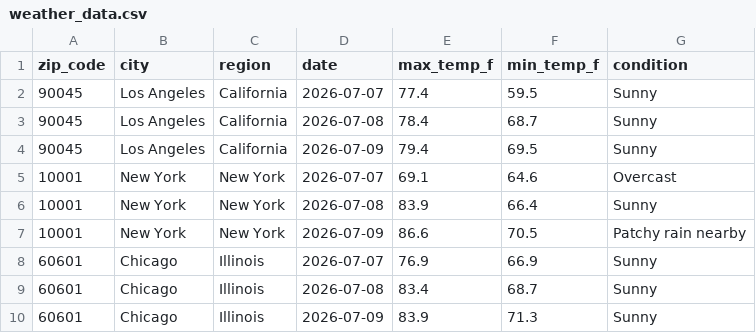
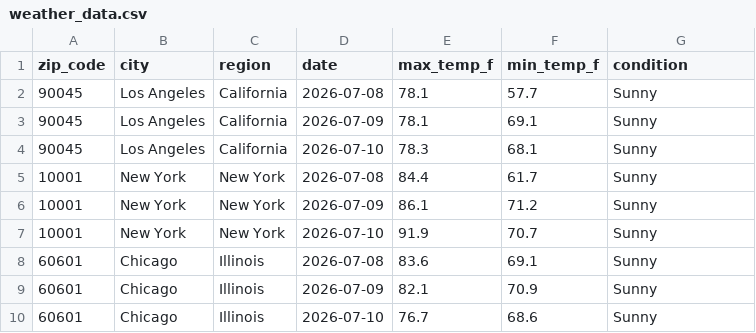
Before and after one commit to nchabot14/weather-api-pipeline, a CSV file: weather_data.csv, drawn as a sheet; only a part is shown; the diff covers the shown part only.

```diff
--- a/weather_data.csv
+++ b/weather_data.csv
@@ -1,10 +1,10 @@
 zip_code,city,region,date,max_temp_f,min_temp_f,condition
-90045,Los Angeles,California,2026-07-07,77.4,59.5,Sunny
-90045,Los Angeles,California,2026-07-08,78.4,68.7,Sunny
-90045,Los Angeles,California,2026-07-09,79.4,69.5,Sunny
-10001,New York,New York,2026-07-07,69.1,64.6,Overcast
-10001,New York,New York,2026-07-08,83.9,66.4,Sunny
-10001,New York,New York,2026-07-09,86.6,70.5,Patchy rain nearby
-60601,Chicago,Illinois,2026-07-07,76.9,66.9,Sunny
-60601,Chicago,Illinois,2026-07-08,83.4,68.7,Sunny
-60601,Chicago,Illinois,2026-07-09,83.9,71.3,Sunny
+90045,Los Angeles,California,2026-07-08,78.1,57.7,Sunny
+90045,Los Angeles,California,2026-07-09,78.1,69.1,Sunny
+90045,Los Angeles,California,2026-07-10,78.3,68.1,Sunny
+10001,New York,New York,2026-07-08,84.4,61.7,Sunny
+10001,New York,New York,2026-07-09,86.1,71.2,Sunny
+10001,New York,New York,2026-07-10,91.9,70.7,Sunny
+60601,Chicago,Illinois,2026-07-08,83.6,69.1,Sunny
+60601,Chicago,Illinois,2026-07-09,82.1,70.9,Sunny
+60601,Chicago,Illinois,2026-07-10,76.7,68.6,Sunny
```
Also changed, not shown: 169 edited cells elsewhere in this file.
